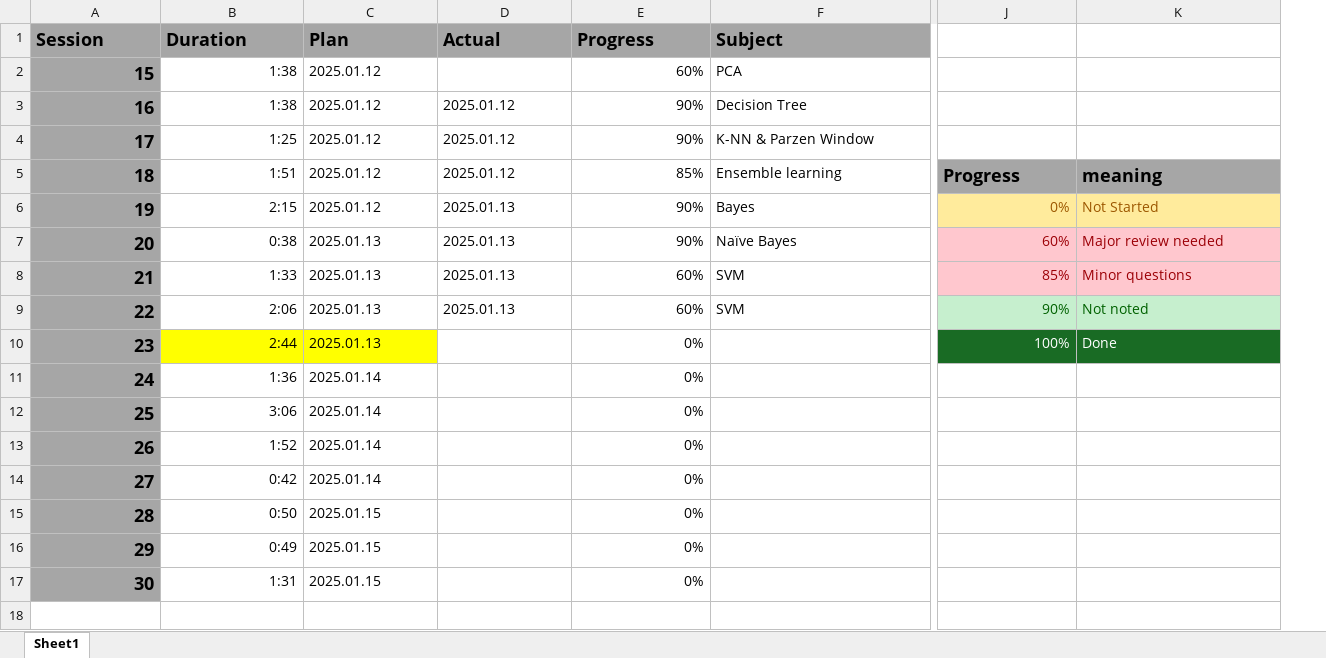
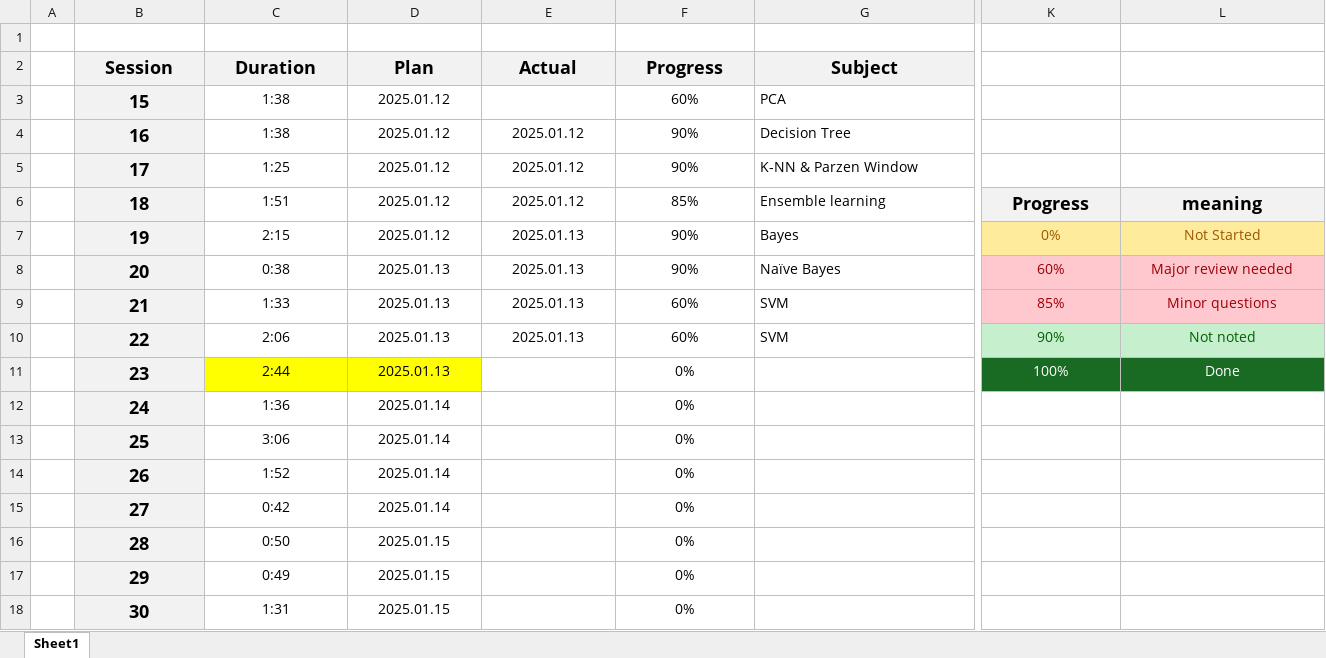
Before and after one commit to UDynamic/PHD-exam-preparation, an Excel workbook: PatternRecognition-Schedule.xlsx, sheet Sheet1, drawn as a sheet; only a part is shown, gaps mark what is left out; values as stored, in another font and other column widths than the file's, no borders; conditional formats not drawn; addresses are those after the commit; rows hold the shown columns only; the diff covers the shown part only; the diff names each change by its address in the sheet, - before the commit and + after, or states it on an @@ line.

Commit message:
updated the PR schedule excel file

```diff
--- a/PatternRecognition-Schedule.xlsx (sheet Sheet1)
+++ b/PatternRecognition-Schedule.xlsx (sheet Sheet1)
+column A, empty
+row 1: (empty)
@@ B2:G2 fill: #A6A6A6 → #F2F2F2, alignment: left → center @@
-B3:C18 alignment: right
+B3:C18 alignment: center
-B3:B18 fill: #A6A6A6
+B3:B18 fill: #F2F2F2
-D3 alignment: left
+D3 alignment: center
-F3:F18 alignment: right
+F3:F18 alignment: center
-D4:E10 alignment: left
+D4:E10 alignment: center
@@ K6:L6 fill: #A6A6A6 → #F2F2F2, alignment: left → center @@
-K7:K11 alignment: right
+K7:K11 alignment: center
-L7:L11 alignment: left
+L7:L11 alignment: center
-D11:D18 alignment: left
+D11:D18 alignment: center
```
Also changed, not shown: cell formats elsewhere in this sheet.
